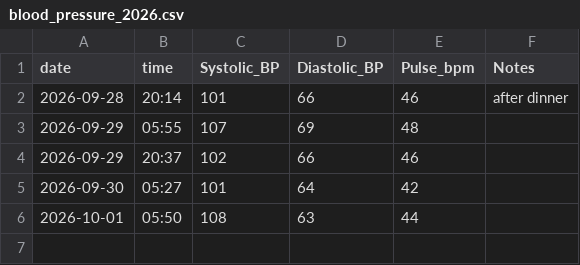
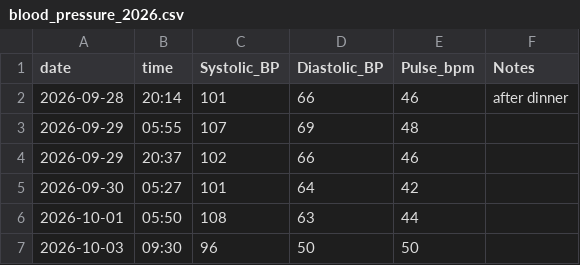
Before and after one commit to kaevinlaw/health_track, a CSV file: blood_pressure_2026.csv, drawn as a sheet; the diff names each change by its address in the sheet, - before the commit and + after, or states it on an @@ line.

```diff
--- a/blood_pressure_2026.csv
+++ b/blood_pressure_2026.csv
+row 7: 2026-10-03 | 09:30 | 96 | 50 | 50
```
Also changed, not shown: food.csv, weight_2026.csv.
